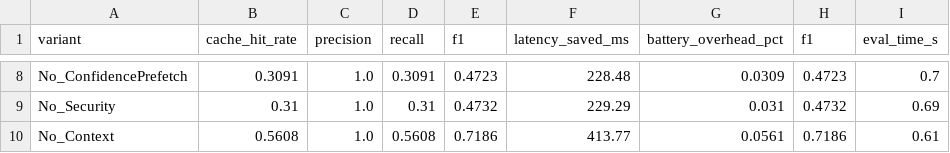
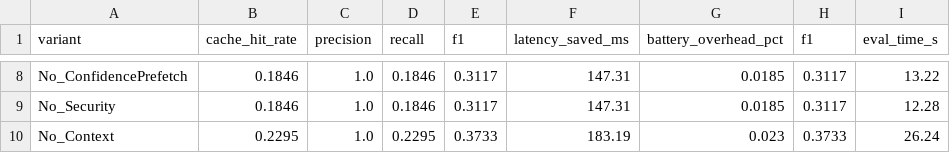
Before and after one commit to Jdepp007004/GraphMind, a CSV file: results/ablation_results_v2.csv, drawn as a sheet; only a part is shown, gaps mark what is left out; the diff covers the shown part only; the diff names each change by its address in the sheet, - before the commit and + after, or states it on an @@ line.

```diff
--- a/results/ablation_results_v2.csv
+++ b/results/ablation_results_v2.csv
-B8 (cache_hit_rate): 0.3091
+B8 (cache_hit_rate): 0.1846
-D8 (recall): 0.3091
+D8 (recall): 0.1846
-E8 (f1): 0.4723
+E8 (f1): 0.3117
-F8 (latency_saved_ms): 228.48
+F8 (latency_saved_ms): 147.31
-G8 (battery_overhead_pct): 0.0309
+G8 (battery_overhead_pct): 0.0185
-H8 (f1): 0.4723
+H8 (f1): 0.3117
-I8 (eval_time_s): 0.7
+I8 (eval_time_s): 13.22
-B9 (cache_hit_rate): 0.31
+B9 (cache_hit_rate): 0.1846
-D9 (recall): 0.31
+D9 (recall): 0.1846
-E9 (f1): 0.4732
+E9 (f1): 0.3117
-F9 (latency_saved_ms): 229.29
+F9 (latency_saved_ms): 147.31
-G9 (battery_overhead_pct): 0.031
+G9 (battery_overhead_pct): 0.0185
-H9 (f1): 0.4732
+H9 (f1): 0.3117
-I9 (eval_time_s): 0.69
+I9 (eval_time_s): 12.28
-B10 (cache_hit_rate): 0.5608
+B10 (cache_hit_rate): 0.2295
-D10 (recall): 0.5608
+D10 (recall): 0.2295
-E10 (f1): 0.7186
+E10 (f1): 0.3733
-F10 (latency_saved_ms): 413.77
+F10 (latency_saved_ms): 183.19
-G10 (battery_overhead_pct): 0.0561
+G10 (battery_overhead_pct): 0.023
-H10 (f1): 0.7186
+H10 (f1): 0.3733
-I10 (eval_time_s): 0.61
+I10 (eval_time_s): 26.24
```
Also changed, not shown: 32 edited cells elsewhere in this file, results/benchmark_results_v2.csv, results/statistical_results_v2.csv, 5 other files.
